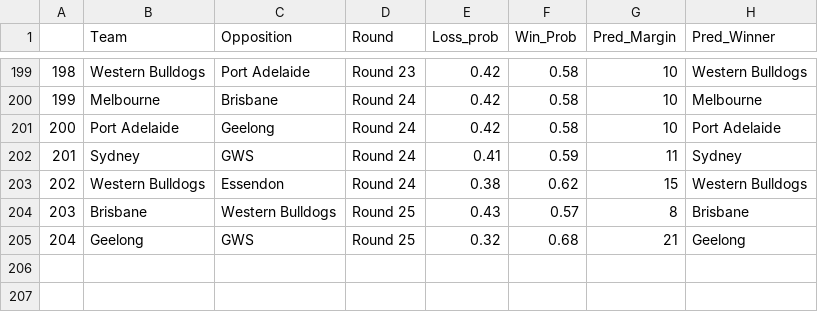
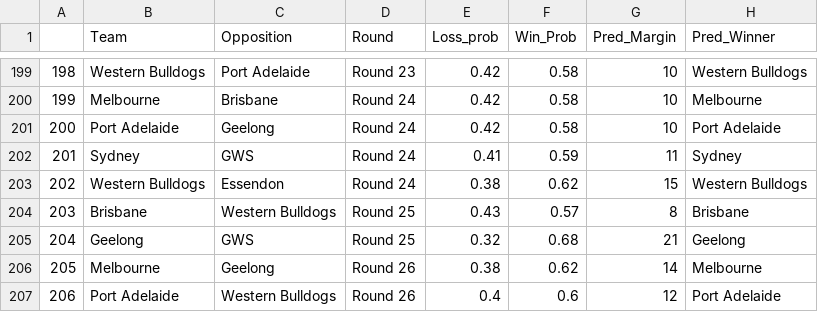
Before and after one commit to mitch-mooney/AFL_Predictions, a CSV file: csv_files/round_predictions.csv, drawn as a sheet; only a part is shown, gaps mark what is left out; the diff names each change by its address in the sheet, - before the commit and + after, or states it on an @@ line.

```diff
--- a/csv_files/round_predictions.csv
+++ b/csv_files/round_predictions.csv
+row 206: 205 | Melbourne | Geelong | Round 26 | 0.38 | 0.62 | 14 | Melbourne
+row 207: 206 | Port Adelaide | Western Bulldogs | Round 26 | 0.4 | 0.6 | 12 | Port Adelaide
```
Also changed, not shown: csv_files/betting_odds.csv, 5 other files.
